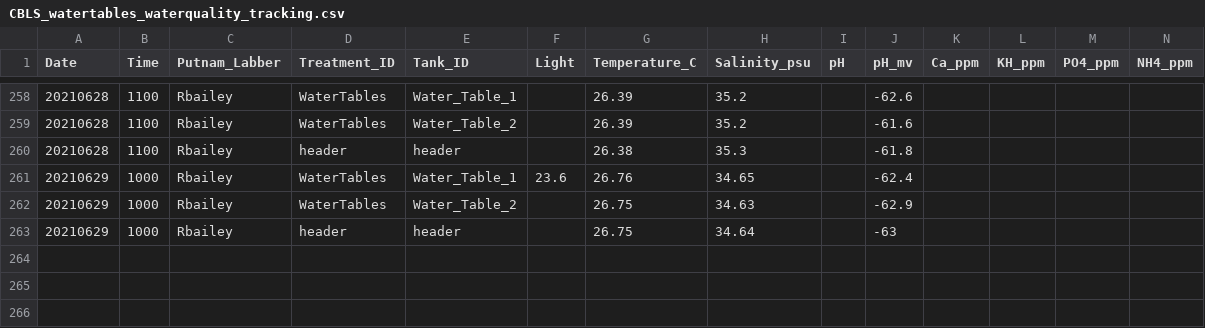
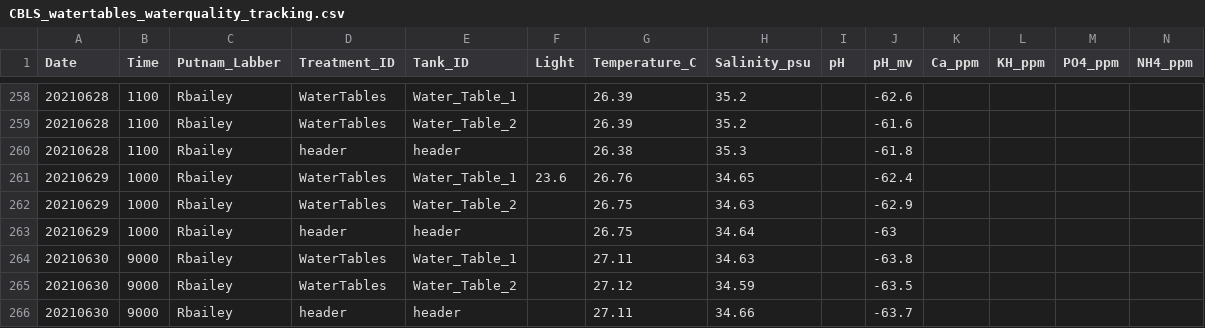
Before and after one commit to Putnam-Lab/Lab_Management, a CSV file: Lab_Resourses/CBLS_Aquarium_WQ_Tracking/CBLS_watertables_waterquality_tracking.csv, drawn as a sheet; only a part is shown, gaps mark what is left out; rows hold the shown columns only; the diff names each change by its address in the sheet, - before the commit and + after, or states it on an @@ line.

Commit message:
The water's fine, come in

```diff
--- a/Lab_Resourses/CBLS_Aquarium_WQ_Tracking/CBLS_watertables_waterquality_tracking.csv
+++ b/Lab_Resourses/CBLS_Aquarium_WQ_Tracking/CBLS_watertables_waterquality_tracking.csv
+row 264: 20210630 | 9000 | Rbailey | WaterTables | Water_Table_1 |  | 27.11 | 34.63 |  | -63.8
+row 265: 20210630 | 9000 | Rbailey | WaterTables | Water_Table_2 |  | 27.12 | 34.59 |  | -63.5
+row 266: 20210630 | 9000 | Rbailey | header | header |  | 27.11 | 34.66 |  | -63.7
```
